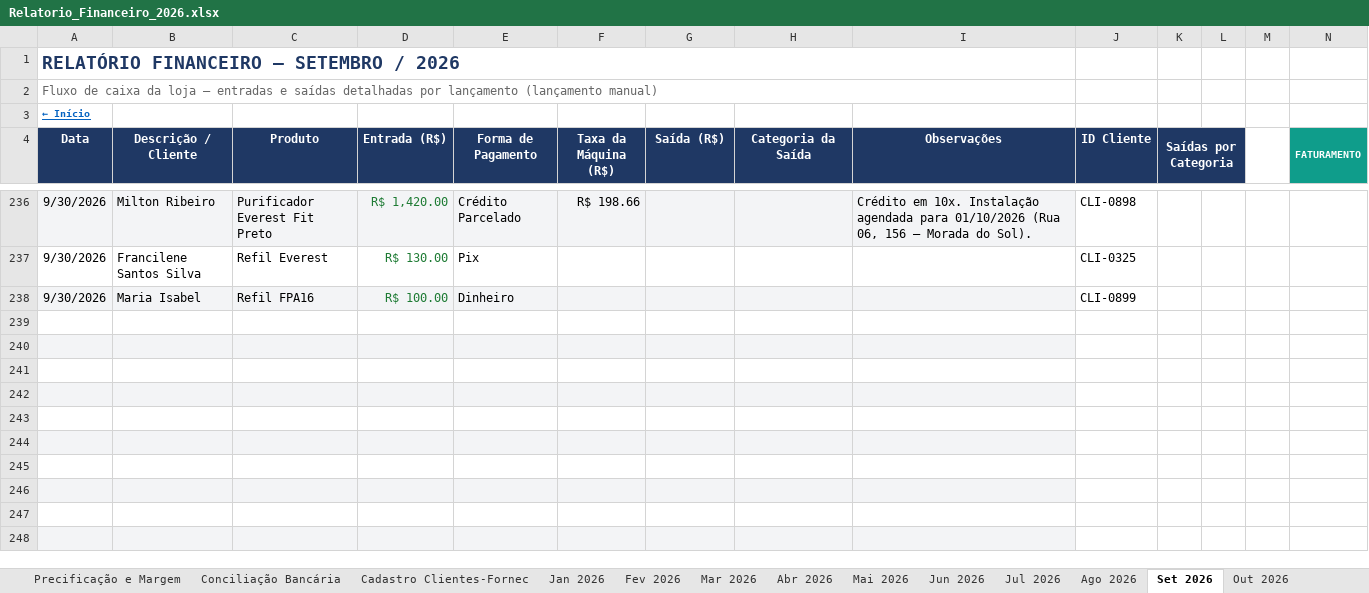
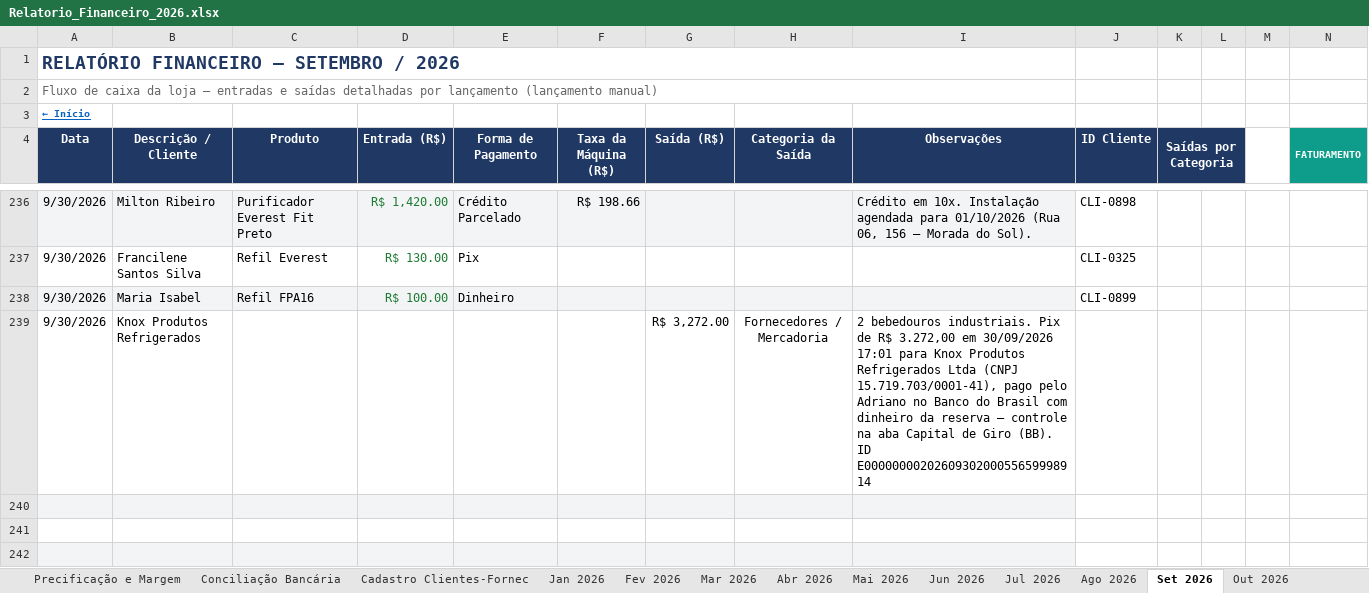
Before and after one commit to backupplanetaagua2025-hub/financeiro, an Excel workbook: Relatorio_Financeiro_2026.xlsx, sheet Set 2026, drawn as a sheet; only a part is shown, gaps mark what is left out; the shorter side is filled out with more unchanged rows; values as stored, in another font and other column widths than the file's, no borders; rows hold the shown columns only; the diff names each change by its address in the sheet, - before the commit and + after, or states it on an @@ line.

```diff
--- a/Relatorio_Financeiro_2026.xlsx (sheet Set 2026)
+++ b/Relatorio_Financeiro_2026.xlsx (sheet Set 2026)
-row 239: (empty)
+row 239: 9/30/2026 | Knox Produtos Refrigerados |  |  |  |  | R$ 3,272.00 | Fornecedores / Mercadoria | 2 bebedouros industriais. Pix de R$ 3.272,00 em 30/09/2026 17:01 para Knox Produtos Refrigerados Ltda (CNPJ 15.719.703/0001-41), pago pelo Adriano no Banco do Brasil com dinheiro da reserva — controle na aba Capital de Giro (BB). ID E0000000020260930200055659998914
```
Also changed, not shown: sheet Capital de Giro (BB), sheet Reserva e Impostos.
